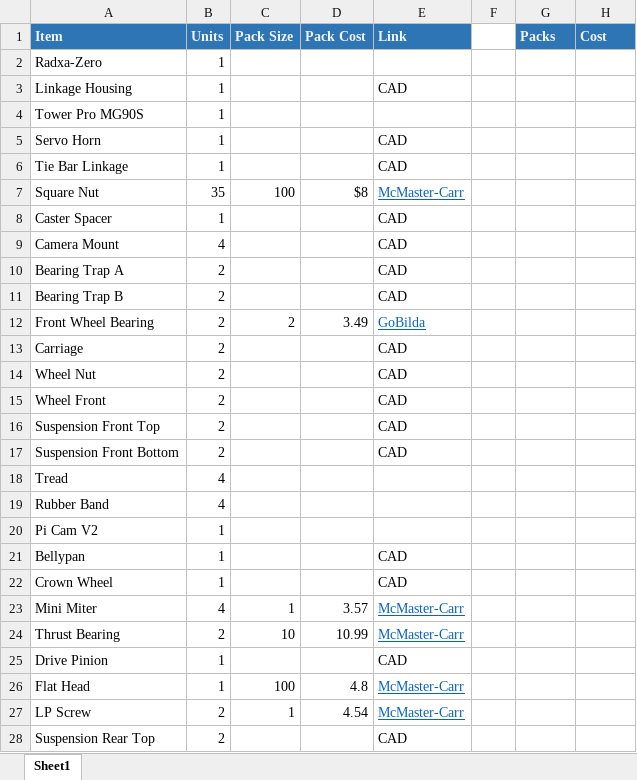
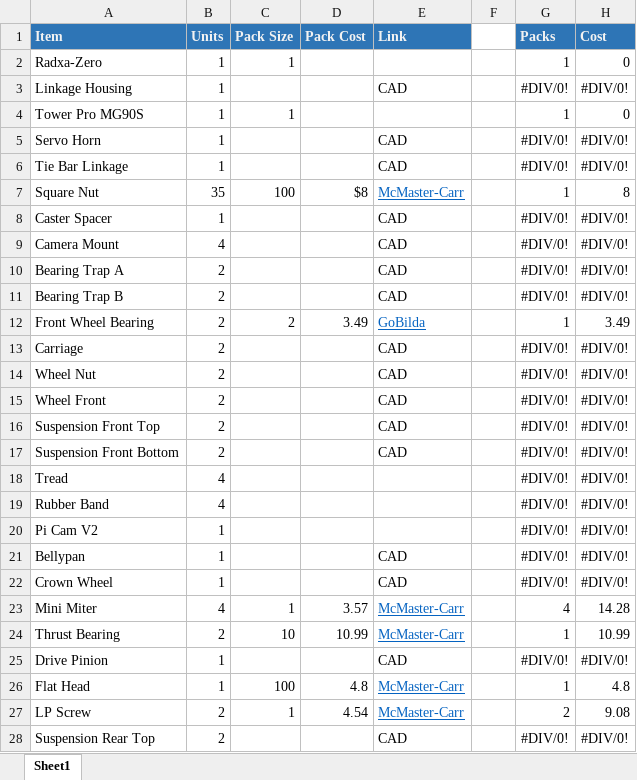
Before and after one commit to Basement-Builders-Club/RC-Mechanical, an Excel workbook: BoM.xlsx, sheet Sheet1, drawn as a sheet; only a part is shown; values as stored, in another font and other column widths than the file's, no borders; table styles not drawn; the diff covers the shown part only; the diff names each change by its address in the sheet, - before the commit and + after, or states it on an @@ line.

```diff
--- a/BoM.xlsx (sheet Sheet1)
+++ b/BoM.xlsx (sheet Sheet1)
-C2 (Pack Size): (empty)
+C2 (Pack Size): 1
-G2 (Packs): (empty)
+G2 (Packs): 1
-H2 (Cost): (empty)
+H2 (Cost): 0
-G3 (Packs): (empty)
+G3 (Packs): #DIV/0!
-H3 (Cost): (empty)
+H3 (Cost): #DIV/0!
-C4 (Pack Size): (empty)
+C4 (Pack Size): 1
-G4 (Packs): (empty)
+G4 (Packs): 1
-H4 (Cost): (empty)
+H4 (Cost): 0
-G5:G6 (Packs): (empty)
+G5:G6 (Packs): #DIV/0!
-H5:H6 (Cost): (empty)
+H5:H6 (Cost): #DIV/0!
-G7 (Packs): (empty)
+G7 (Packs): 1
-H7 (Cost): (empty)
+H7 (Cost): 8
-G8:G11 (Packs): (empty)
+G8:G11 (Packs): #DIV/0!
-H8:H11 (Cost): (empty)
+H8:H11 (Cost): #DIV/0!
-G12 (Packs): (empty)
+G12 (Packs): 1
-H12 (Cost): (empty)
+H12 (Cost): 3.49
-G13:G22 (Packs): (empty)
+G13:G22 (Packs): #DIV/0!
-H13:H22 (Cost): (empty)
+H13:H22 (Cost): #DIV/0!
-G23 (Packs): (empty)
+G23 (Packs): 4
-H23 (Cost): (empty)
+H23 (Cost): 14.28
-G24 (Packs): (empty)
+G24 (Packs): 1
-H24 (Cost): (empty)
+H24 (Cost): 10.99
-G25 (Packs): (empty)
+G25 (Packs): #DIV/0!
-H25 (Cost): (empty)
+H25 (Cost): #DIV/0!
-G26 (Packs): (empty)
+G26 (Packs): 1
-H26 (Cost): (empty)
+H26 (Cost): 4.8
-G27 (Packs): (empty)
+G27 (Packs): 2
-H27 (Cost): (empty)
+H27 (Cost): 9.08
-G28 (Packs): (empty)
+G28 (Packs): #DIV/0!
-H28 (Cost): (empty)
+H28 (Cost): #DIV/0!
```
Also changed, not shown: 2 added rows and 30 edited cells elsewhere in this sheet, 1 other file.
